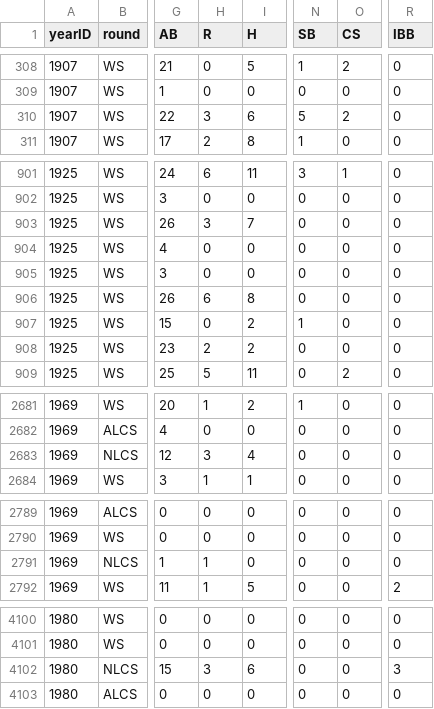
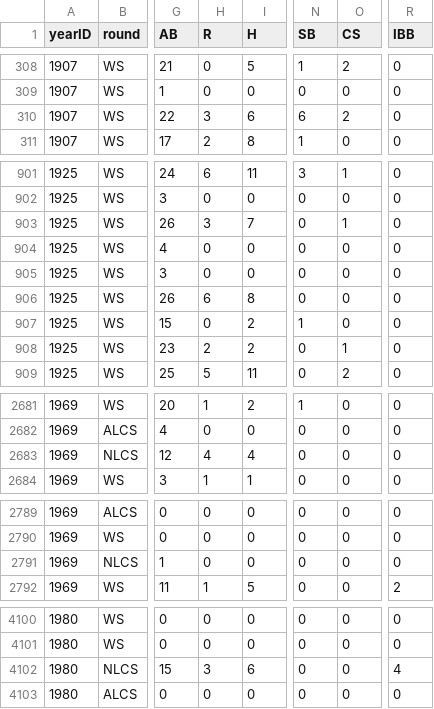
Before and after one commit to zbailey1/baseballdatabank, a CSV file: core/BattingPost.csv, drawn as a sheet; only a part is shown, gaps mark what is left out; the diff covers the shown part only; the diff names each change by its address in the sheet, - before the commit and + after, or states it on an @@ line.

```diff
--- a/core/BattingPost.csv
+++ b/core/BattingPost.csv
-N310 (SB): 5
+N310 (SB): 6
-O903 (CS): 0
+O903 (CS): 1
-O908 (CS): 0
+O908 (CS): 1
-H2683 (R): 3
+H2683 (R): 4
-H2791 (R): 1
+H2791 (R): 0
-R4102 (IBB): 3
+R4102 (IBB): 4
```
Also changed, not shown: 17 edited cells elsewhere in this file, core/FieldingPost.csv, core/PitchingPost.csv.
